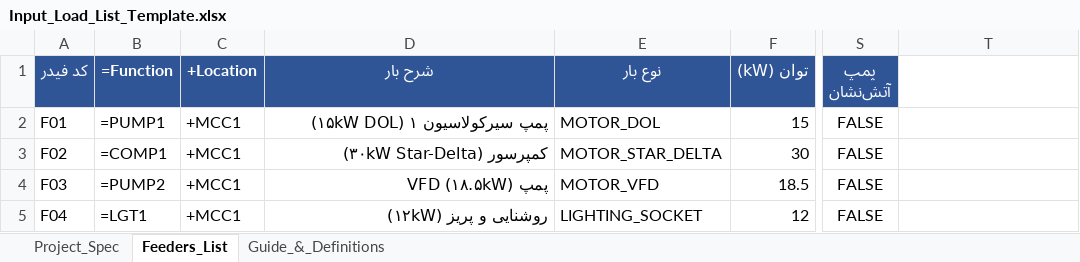
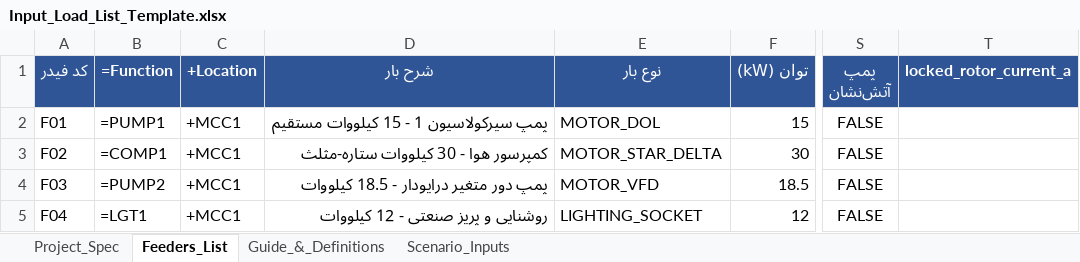
Before and after one commit to areradi/LV_Panel-Assistant, an Excel workbook: templates/Input_Load_List_Template.xlsx, sheet Feeders_List, drawn as a sheet; only a part is shown, gaps mark what is left out; values as stored, in another font and other column widths than the file's, no borders; formulas without a stored value are shown as written; the diff names each change by its address in the sheet, - before the commit and + after, or states it on an @@ line.

```diff
--- a/templates/Input_Load_List_Template.xlsx (sheet Feeders_List)
+++ b/templates/Input_Load_List_Template.xlsx (sheet Feeders_List)
+sheet tab: Scenario_Inputs
-T1: (empty)
+T1: locked_rotor_current_a
-T1 fill: none
+T1 fill: #2F5597
-D2 (شرح بار): پمپ سیرکولاسیون ۱ (۱۵kW DOL)
+D2 (شرح بار): پمپ سیرکولاسیون 1 - 15 کیلووات مستقیم
-D3 (شرح بار): کمپرسور (۳۰kW Star-Delta)
+D3 (شرح بار): کمپرسور هوا - 30 کیلووات ستاره-مثلث
-D4 (شرح بار): پمپ VFD (۱۸.۵kW)
+D4 (شرح بار): پمپ دور متغیر درایودار - 18.5 کیلووات
-D5 (شرح بار): روشنایی و پریز (۱۲kW)
+D5 (شرح بار): روشنایی و پریز صنعتی - 12 کیلووات
```
Also changed, not shown: sheet Project_Spec, sheet Guide_&_Definitions, 42 other files.
